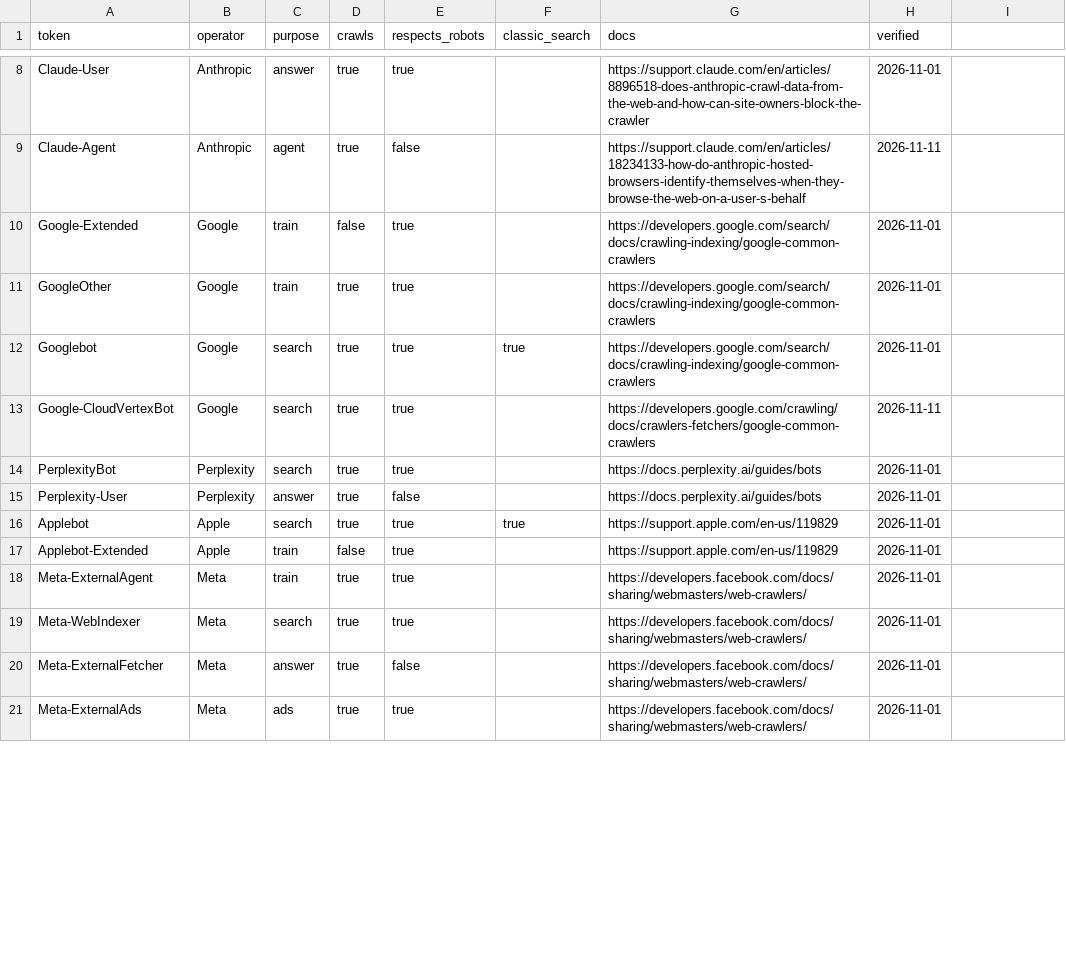
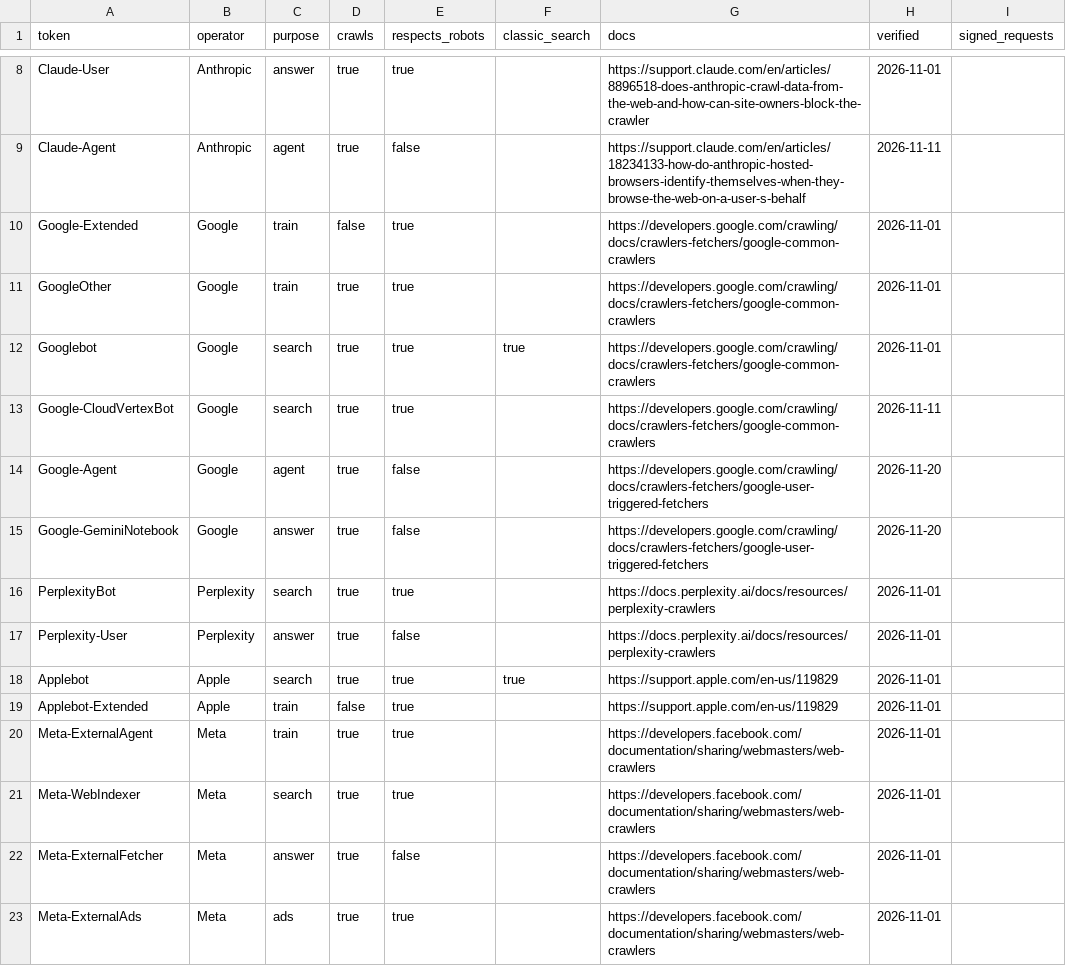
Before and after one commit to orenhacham-lab/ai-crawler-access, a CSV file: data/ai-crawlers.csv, drawn as a sheet; only a part is shown, gaps mark what is left out; the diff covers the shown part only.

```diff
--- a/data/ai-crawlers.csv
+++ b/data/ai-crawlers.csv
@@ -1 +1 @@
-token,operator,purpose,crawls,respects_robots,classic_search,docs,verified
+token,operator,purpose,crawls,respects_robots,classic_search,docs,verified,signed_requests
@@ -10,3 +10,3 @@ Claude-Agent,Anthropic,agent,true,false,,https://support.claude.com/en/articles/
-Google-Extended,Google,train,false,true,,https://developers.google.com/search/docs/crawling-indexing/google-common-crawlers,2026-11-01
-GoogleOther,Google,train,true,true,,https://developers.google.com/search/docs/crawling-indexing/google-common-crawlers,2026-11-01
-Googlebot,Google,search,true,true,true,https://developers.google.com/search/docs/crawling-indexing/google-common-crawlers,2026-11-01
+Google-Extended,Google,train,false,true,,https://developers.google.com/crawling/docs/crawlers-fetchers/google-common-crawlers,2026-11-01,
+GoogleOther,Google,train,true,true,,https://developers.google.com/crawling/docs/crawlers-fetchers/google-common-crawlers,2026-11-01,
+Googlebot,Google,search,true,true,true,https://developers.google.com/crawling/docs/crawlers-fetchers/google-common-crawlers,2026-11-01,
@@ -14,2 +14,4 @@ Google-CloudVertexBot,Google,search,true,true,,https://developers.google.com/cra
-PerplexityBot,Perplexity,search,true,true,,https://docs.perplexity.ai/guides/bots,2026-11-01
-Perplexity-User,Perplexity,answer,true,false,,https://docs.perplexity.ai/guides/bots,2026-11-01
+Google-Agent,Google,agent,true,false,,https://developers.google.com/crawling/docs/crawlers-fetchers/google-user-triggered-fetchers,2026-11-20,
+Google-GeminiNotebook,Google,answer,true,false,,https://developers.google.com/crawling/docs/crawlers-fetchers/google-user-triggered-fetchers,2026-11-20,
+PerplexityBot,Perplexity,search,true,true,,https://docs.perplexity.ai/docs/resources/perplexity-crawlers,2026-11-01,
+Perplexity-User,Perplexity,answer,true,false,,https://docs.perplexity.ai/docs/resources/perplexity-crawlers,2026-11-01,
@@ -18,4 +20,4 @@ Applebot-Extended,Apple,train,false,true,,https://support.apple.com/en-us/119829
-Meta-ExternalAgent,Meta,train,true,true,,https://developers.facebook.com/docs/sharing/webmasters/web-crawlers/,2026-11-01
-Meta-WebIndexer,Meta,search,true,true,,https://developers.facebook.com/docs/sharing/webmasters/web-crawlers/,2026-11-01
-Meta-ExternalFetcher,Meta,answer,true,false,,https://developers.facebook.com/docs/sharing/webmasters/web-crawlers/,2026-11-01
-Meta-ExternalAds,Meta,ads,true,true,,https://developers.facebook.com/docs/sharing/webmasters/web-crawlers/,2026-11-01
+Meta-ExternalAgent,Meta,train,true,true,,https://developers.facebook.com/documentation/sharing/webmasters/web-crawlers,2026-11-01,
+Meta-WebIndexer,Meta,search,true,true,,https://developers.facebook.com/documentation/sharing/webmasters/web-crawlers,2026-11-01,
+Meta-ExternalFetcher,Meta,answer,true,false,,https://developers.facebook.com/documentation/sharing/webmasters/web-crawlers,2026-11-01,
+Meta-ExternalAds,Meta,ads,true,true,,https://developers.facebook.com/documentation/sharing/webmasters/web-crawlers,2026-11-01,
```
Also changed, not shown: 21 added rows and 11 edited cells elsewhere in this file, 2 other files.
